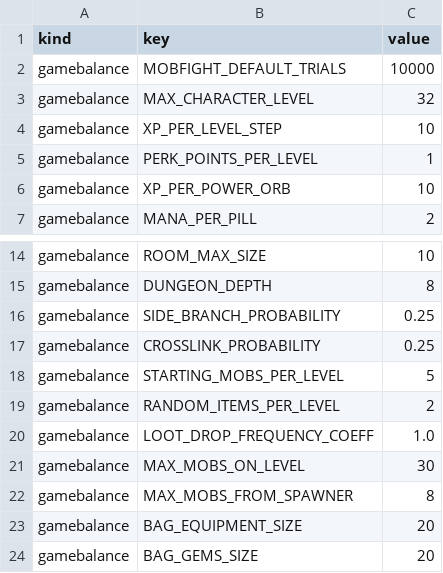
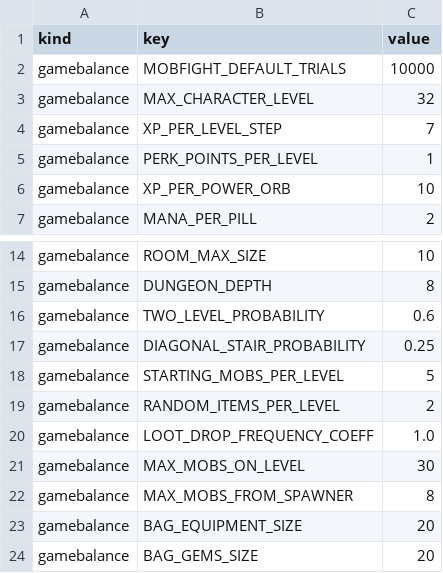
Before and after one commit to bjsp123/rl2, a CSV file: assets/data/config.csv, drawn as a sheet; only a part is shown, gaps mark what is left out.

```diff
--- a/assets/data/config.csv
+++ b/assets/data/config.csv
@@ -3,3 +3,3 @@ gamebalance,MOBFIGHT_DEFAULT_TRIALS,10000
 gamebalance,MAX_CHARACTER_LEVEL,32
-gamebalance,XP_PER_LEVEL_STEP,10
+gamebalance,XP_PER_LEVEL_STEP,7
 gamebalance,PERK_POINTS_PER_LEVEL,1
@@ -15,4 +15,4 @@ gamebalance,ROOM_MAX_SIZE,10
 gamebalance,DUNGEON_DEPTH,8
-gamebalance,SIDE_BRANCH_PROBABILITY,0.25
-gamebalance,CROSSLINK_PROBABILITY,0.25
+gamebalance,TWO_LEVEL_PROBABILITY,0.6
+gamebalance,DIAGONAL_STAIR_PROBABILITY,0.25
 gamebalance,STARTING_MOBS_PER_LEVEL,5
```
Also changed, not shown: assets/data/items.csv, assets/data/mobs.csv, 52 other files.
